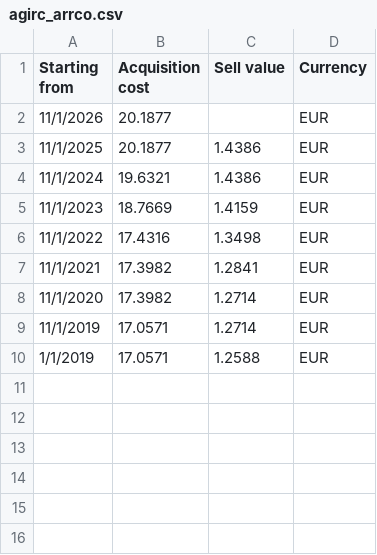
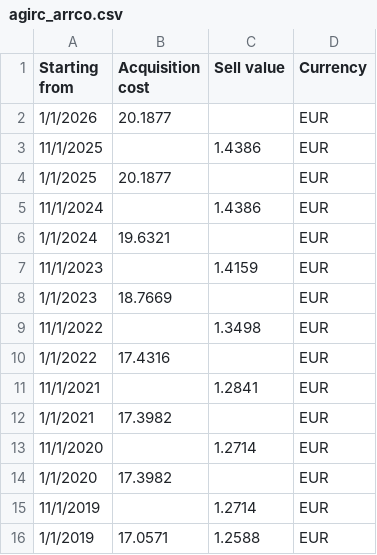
Before and after one commit to holyhope/fr-retraite-complementaire, a CSV file: src/fr_retraite_complementaire/data/funds/agirc_arrco.csv, drawn as a sheet.

Commit message:
Fix agirc_arrco.csv: acquisition cost changes Jan 1, not Nov 1
The merged Agirc-Arrco scheme has two independently-dated annual
revalorizations, per Agirc-Arrco's own governance calendar:

- 'Sell value' (valeur de service du point) takes effect Nov. 1st each
  year -- this was already correctly dated.
- 'Acquisition cost' (valeur d'achat du point) takes effect Jan. 1st
  each year -- this was incorrectly dated to Nov. 1st, the same date as
  the sell value, giving acquisition_cost_eur() the wrong value for
  roughly the first 10 months of every year since 2020 (it returned the
  prior year's figure instead of the current year's).

FundTable already treats each column as an independent step function
with per-column backward-fill, so this is a pure data fix: each year
now gets up to two rows (Jan. 1st with only Acquisition cost filled in,
Nov. 1st with only Sell value filled in) instead of one row changing
both columns together.

Verified against Agirc-Arrco's published valeur d'achat/valeur de
service figures (e.g. circulaire 2025-015-DT). Does not affect
Career.annuity()/breakdown(), which only use sell_value_eur(), not
acquisition cost.

Added a regression test and documented the two different effective
dates in the README.

```diff
--- a/src/fr_retraite_complementaire/data/funds/agirc_arrco.csv
+++ b/src/fr_retraite_complementaire/data/funds/agirc_arrco.csv
@@ -1,10 +1,16 @@
 Starting from,Acquisition cost,Sell value,Currency
-11/1/2026,20.1877,,EUR
-11/1/2025,20.1877,1.4386,EUR
-11/1/2024,19.6321,1.4386,EUR
-11/1/2023,18.7669,1.4159,EUR
-11/1/2022,17.4316,1.3498,EUR
-11/1/2021,17.3982,1.2841,EUR
-11/1/2020,17.3982,1.2714,EUR
-11/1/2019,17.0571,1.2714,EUR
+1/1/2026,20.1877,,EUR
+11/1/2025,,1.4386,EUR
+1/1/2025,20.1877,,EUR
+11/1/2024,,1.4386,EUR
+1/1/2024,19.6321,,EUR
+11/1/2023,,1.4159,EUR
+1/1/2023,18.7669,,EUR
+11/1/2022,,1.3498,EUR
+1/1/2022,17.4316,,EUR
+11/1/2021,,1.2841,EUR
+1/1/2021,17.3982,,EUR
+11/1/2020,,1.2714,EUR
+1/1/2020,17.3982,,EUR
+11/1/2019,,1.2714,EUR
 1/1/2019,17.0571,1.2588,EUR
```
Also changed, not shown: 2 other files.
